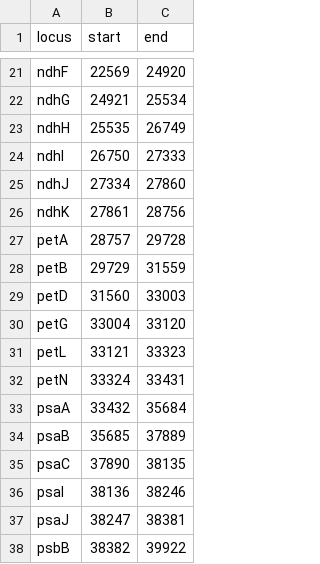
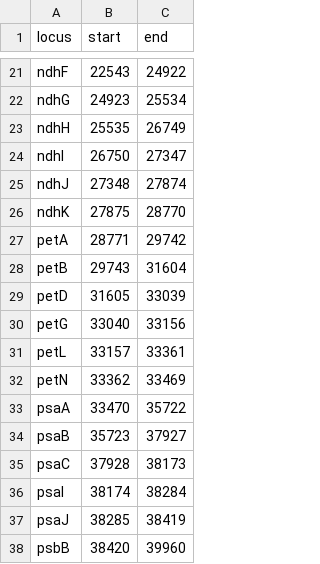
Before and after one commit to fernphy/ftol_data, a CSV file: ftol_plastome_parts.csv, drawn as a sheet; only a part is shown, gaps mark what is left out; the diff covers the shown part only; the diff names each change by its address in the sheet, - before the commit and + after, or states it on an @@ line.

```diff
--- a/ftol_plastome_parts.csv
+++ b/ftol_plastome_parts.csv
-B21 (start): 22569
+B21 (start): 22543
-C21 (end): 24920
+C21 (end): 24922
-B22 (start): 24921
+B22 (start): 24923
-C24 (end): 27333
+C24 (end): 27347
-B25 (start): 27334
+B25 (start): 27348
-C25 (end): 27860
+C25 (end): 27874
-B26 (start): 27861
+B26 (start): 27875
-C26 (end): 28756
+C26 (end): 28770
-B27 (start): 28757
+B27 (start): 28771
-C27 (end): 29728
+C27 (end): 29742
-B28 (start): 29729
+B28 (start): 29743
-C28 (end): 31559
+C28 (end): 31604
-B29 (start): 31560
+B29 (start): 31605
-C29 (end): 33003
+C29 (end): 33039
-B30 (start): 33004
+B30 (start): 33040
-C30 (end): 33120
+C30 (end): 33156
-B31 (start): 33121
+B31 (start): 33157
-C31 (end): 33323
+C31 (end): 33361
-B32 (start): 33324
+B32 (start): 33362
-C32 (end): 33431
+C32 (end): 33469
-B33 (start): 33432
+B33 (start): 33470
-C33 (end): 35684
+C33 (end): 35722
-B34 (start): 35685
+B34 (start): 35723
-C34 (end): 37889
+C34 (end): 37927
-B35 (start): 37890
+B35 (start): 37928
-C35 (end): 38135
+C35 (end): 38173
-B36 (start): 38136
+B36 (start): 38174
-C36 (end): 38246
+C36 (end): 38284
-B37 (start): 38247
+B37 (start): 38285
-C37 (end): 38381
+C37 (end): 38419
-B38 (start): 38382
+B38 (start): 38420
-C38 (end): 39922
+C38 (end): 39960
```
Also changed, not shown: 115 edited cells elsewhere in this file, ftol_acc_table_wide.csv, ftol_sanger_con_fossils.csv, 12 other files.
